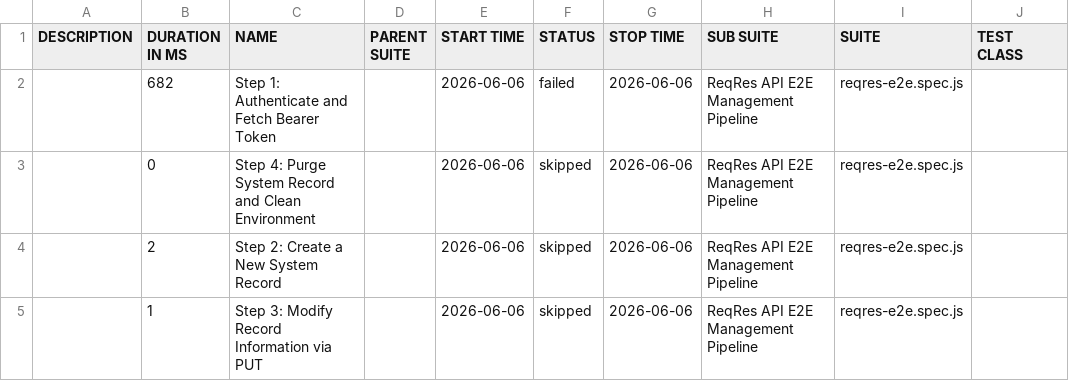
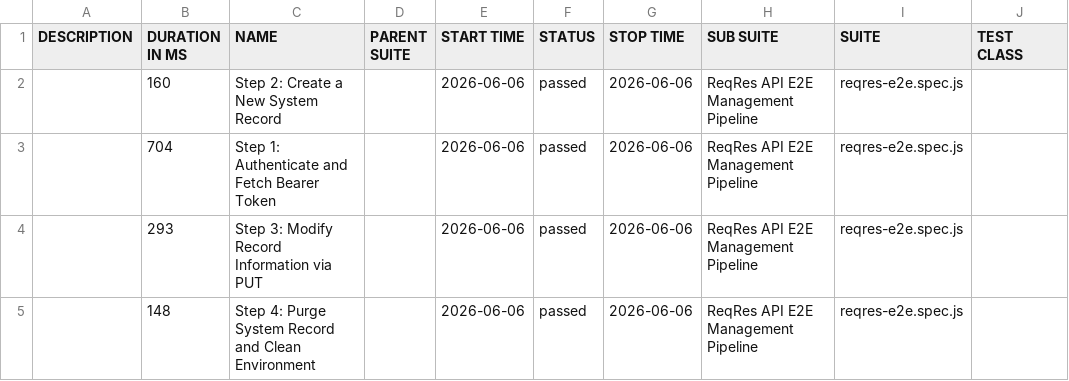
Before and after one commit to Simar0024/ReqRes-Playwright-QA, a CSV file: data/suites.csv, drawn as a sheet; only a part is shown; the diff names each change by its address in the sheet, - before the commit and + after, or states it on an @@ line.

```diff
--- a/data/suites.csv
+++ b/data/suites.csv
-B2 (DURATION IN MS): 682
+B2 (DURATION IN MS): 160
-C2 (NAME): Step 1: Authenticate and Fetch Bearer Token
+C2 (NAME): Step 2: Create a New System Record
-F2 (STATUS): failed
+F2 (STATUS): passed
-B3 (DURATION IN MS): 0
+B3 (DURATION IN MS): 704
-C3 (NAME): Step 4: Purge System Record and Clean Environment
+C3 (NAME): Step 1: Authenticate and Fetch Bearer Token
-F3:F5 (STATUS): skipped
+F3:F5 (STATUS): passed
-B4 (DURATION IN MS): 2
+B4 (DURATION IN MS): 293
-C4 (NAME): Step 2: Create a New System Record
+C4 (NAME): Step 3: Modify Record Information via PUT
-B5 (DURATION IN MS): 1
+B5 (DURATION IN MS): 148
-C5 (NAME): Step 3: Modify Record Information via PUT
+C5 (NAME): Step 4: Purge System Record and Clean Environment
```
Also changed, not shown: 43 other files.
